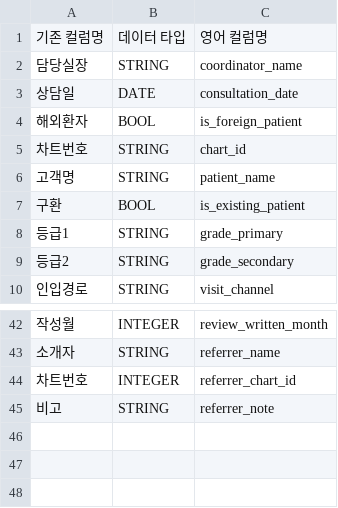
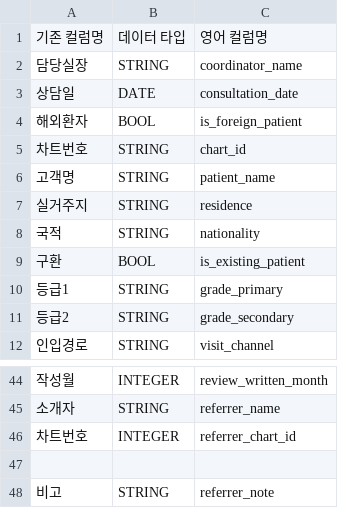
Before and after one commit to TU-data/gcp-gs-bq-uploader, a CSV file: schemas/consultants_raw.csv, drawn as a sheet; only a part is shown, gaps mark what is left out; the diff names each change by its address in the sheet, - before the commit and + after, or states it on an @@ line.

Commit message:
Update consultants_raw.csv
'실거주지' 및 '국적' 컬럼 추가

```diff
--- a/schemas/consultants_raw.csv
+++ b/schemas/consultants_raw.csv
+row 7: 실거주지 | STRING | residence
+row 8: 국적 | STRING | nationality
+row 47: (empty)
```
